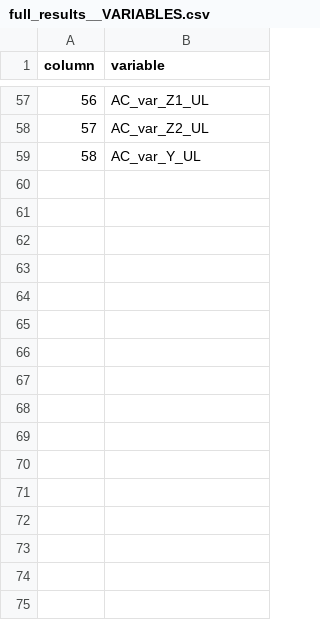
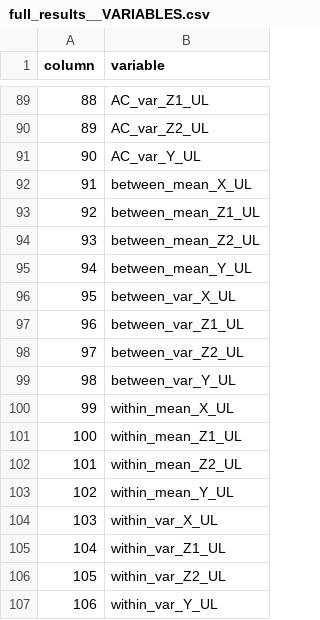
Before and after one commit to amices/shinymice, a CSV file: 2.ResearchReport/1.SimulationStudy/Results/full_results__VARIABLES.csv, drawn as a sheet; only a part is shown, gaps mark what is left out; the diff covers the shown part only; the diff names each change by its address in the sheet, - before the commit and + after, or states it on an @@ line.

Commit message:
added some plots with between and within chain variances per variable

```diff
--- a/2.ResearchReport/1.SimulationStudy/Results/full_results__VARIABLES.csv
+++ b/2.ResearchReport/1.SimulationStudy/Results/full_results__VARIABLES.csv
@@ column A (column) renumbered between rows 38 and 91 @@
+row 92: 91 | between_mean_X_UL
+row 93: 92 | between_mean_Z1_UL
+row 94: 93 | between_mean_Z2_UL
+row 95: 94 | between_mean_Y_UL
+row 96: 95 | between_var_X_UL
+row 97: 96 | between_var_Z1_UL
+row 98: 97 | between_var_Z2_UL
+row 99: 98 | between_var_Y_UL
+row 100: 99 | within_mean_X_UL
+row 101: 100 | within_mean_Z1_UL
+row 102: 101 | within_mean_Z2_UL
+row 103: 102 | within_mean_Y_UL
+row 104: 103 | within_var_X_UL
+row 105: 104 | within_var_Z1_UL
+row 106: 105 | within_var_Z2_UL
+row 107: 106 | within_var_Y_UL
```
Also changed, not shown: 32 added rows elsewhere in this file, 10 other files.
